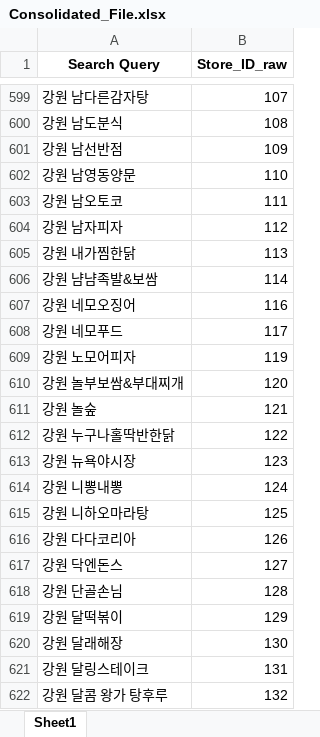
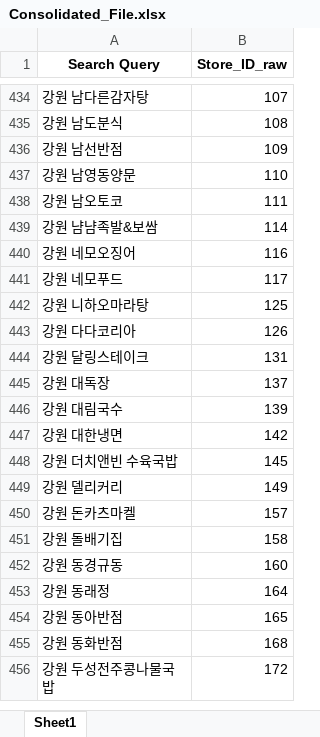
Before and after one commit to uzairabid1/boramProject, an Excel workbook: Consolidated_File.xlsx, sheet Sheet1, drawn as a sheet; only a part is shown, gaps mark what is left out; the shorter side is filled out with more unchanged rows; values as stored, in another font and other column widths than the file's, no borders; the diff covers the shown part only; the diff names each change by its address in the sheet, - before the commit and + after, or states it on an @@ line.

```diff
--- a/Consolidated_File.xlsx (sheet Sheet1)
+++ b/Consolidated_File.xlsx (sheet Sheet1)
-row 604: 강원 남자피자 | 112
-row 605: 강원 내가찜한닭 | 113
-row 609: 강원 노모어피자 | 119
-row 610: 강원 놀부보쌈&부대찌개 | 120
-row 611: 강원 놀숲 | 121
-row 612: 강원 누구나홀딱반한닭 | 122
-row 613: 강원 뉴욕야시장 | 123
-row 614: 강원 니뽕내뽕 | 124
-row 617: 강원 닥엔돈스 | 127
-row 618: 강원 단골손님 | 128
-row 619: 강원 달떡볶이 | 129
-row 620: 강원 달래해장 | 130
-row 622: 강원 달콤 왕가 탕후루 | 132
```
Also changed, not shown: 250 removed rows elsewhere in this sheet, 2 other files.
